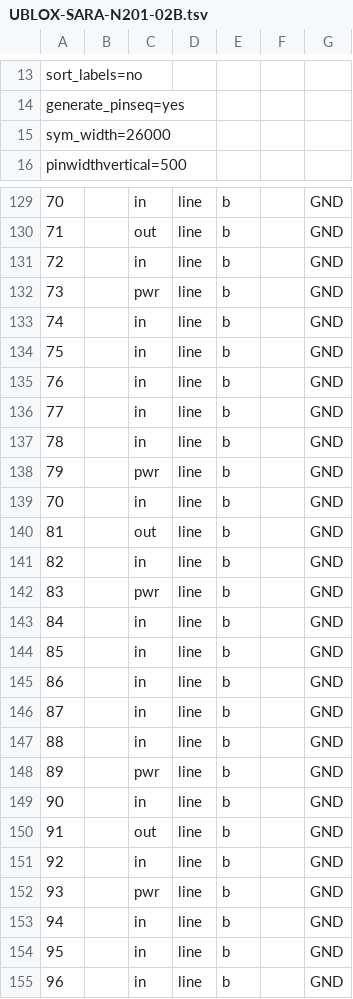
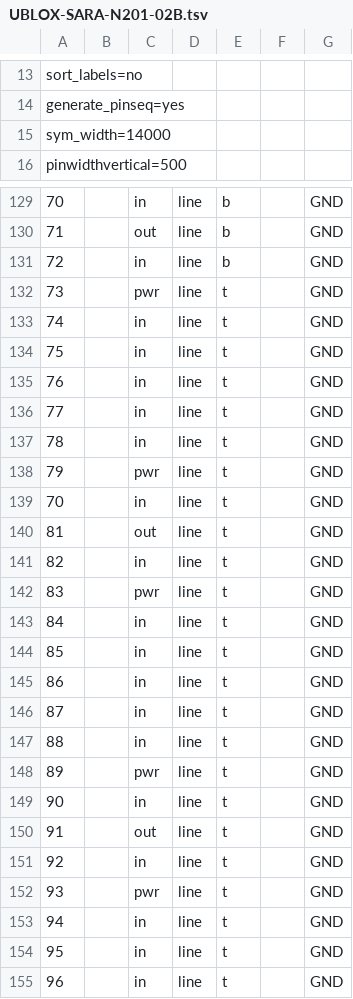
Before and after one commit to DavidAustin/python-eda, a TSV file: symbols/tsv/UBLOX-SARA-N201-02B.tsv, drawn as a sheet; only a part is shown, gaps mark what is left out; the diff covers the shown part only; the diff names each change by its address in the sheet, - before the commit and + after, or states it on an @@ line.

Commit message:
improved pinout

```diff
--- a/symbols/tsv/UBLOX-SARA-N201-02B.tsv
+++ b/symbols/tsv/UBLOX-SARA-N201-02B.tsv
-A15: sym_width=26000
+A15: sym_width=14000
-E132:E155: b
+E132:E155: t
```
Also changed, not shown: 4 moved rows elsewhere in this file.
